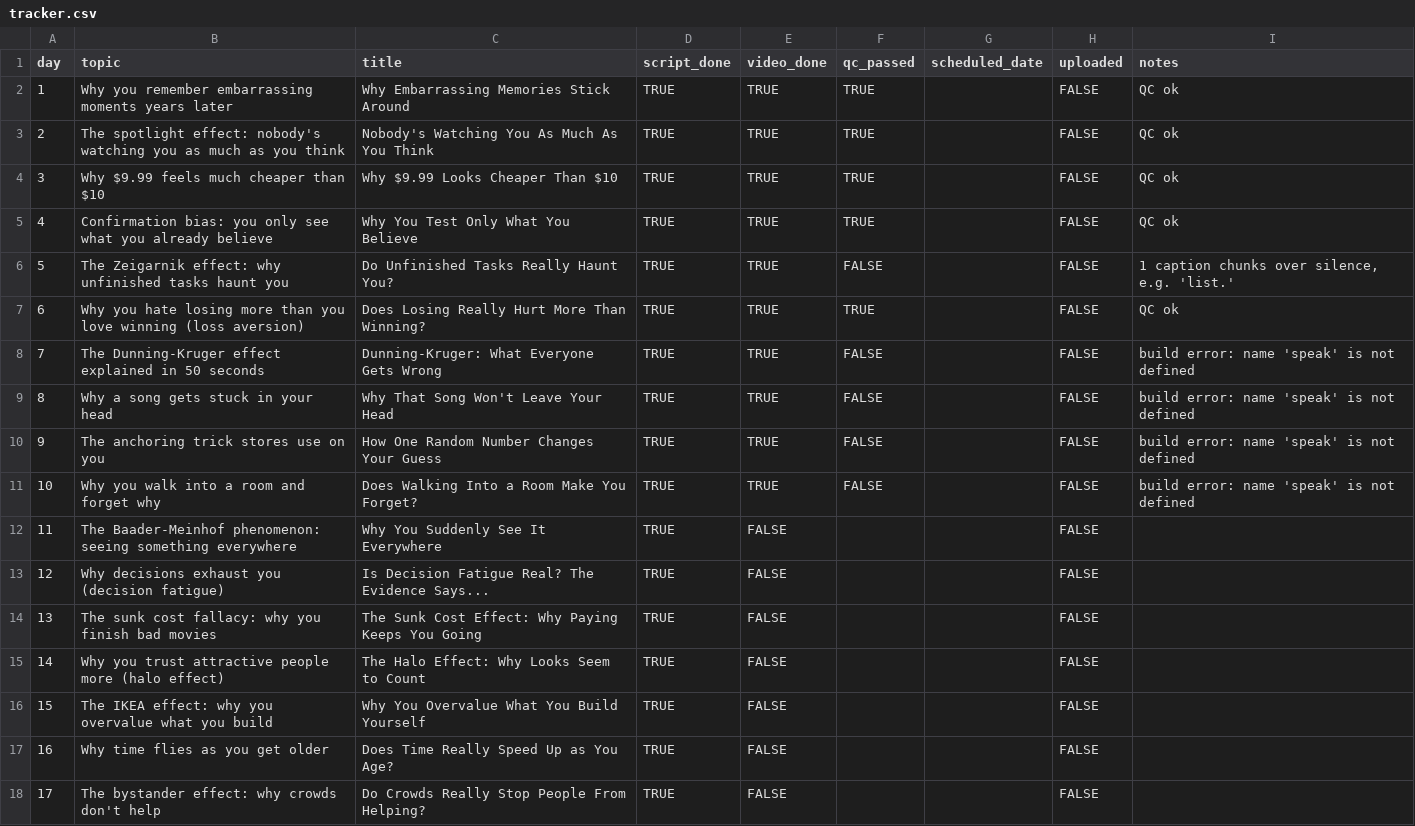
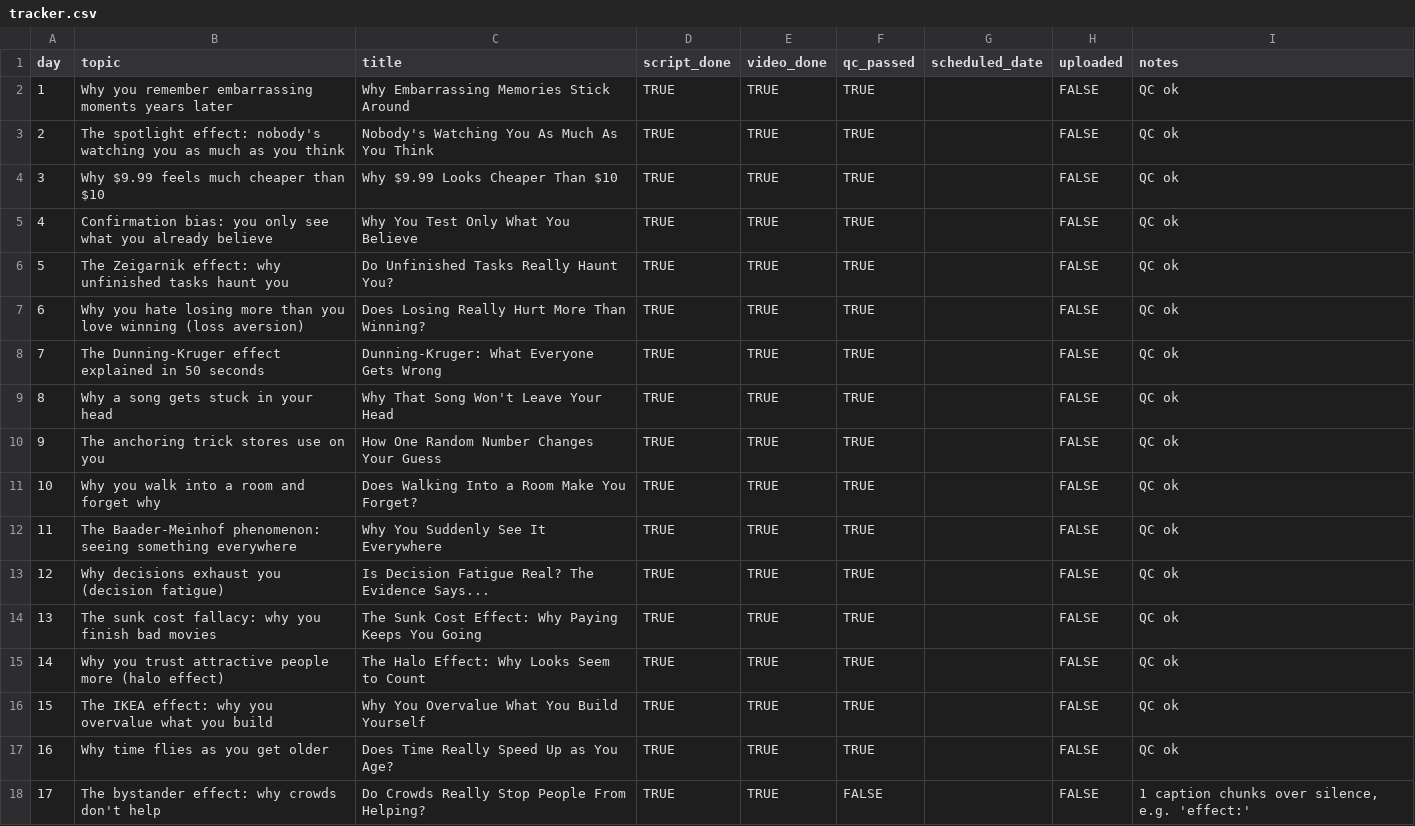
Before and after one commit to prashant290/hello_world, a CSV file: plan/tracker.csv, drawn as a sheet; only a part is shown; the diff covers the shown part only.

```diff
--- a/plan/tracker.csv
+++ b/plan/tracker.csv
@@ -5,14 +5,14 @@ day,topic,title,script_done,video_done,qc_passed,scheduled_date,uploaded,notes
 4,Confirmation bias: you only see what you already believe,Why You Test Only What You Believe,TRUE,TRUE,TRUE,,FALSE,QC ok
-5,The Zeigarnik effect: why unfinished tasks haunt you,Do Unfinished Tasks Really Haunt You?,TRUE,TRUE,FALSE,,FALSE,"1 caption chunks over silence, e.g. 'list.'"
+5,The Zeigarnik effect: why unfinished tasks haunt you,Do Unfinished Tasks Really Haunt You?,TRUE,TRUE,TRUE,,FALSE,QC ok
 6,Why you hate losing more than you love winning (loss aversion),Does Losing Really Hurt More Than Winning?,TRUE,TRUE,TRUE,,FALSE,QC ok
-7,The Dunning-Kruger effect explained in 50 seconds,Dunning-Kruger: What Everyone Gets Wrong,TRUE,TRUE,FALSE,,FALSE,build error: name 'speak' is not defined
-8,Why a song gets stuck in your head,Why That Song Won't Leave Your Head,TRUE,TRUE,FALSE,,FALSE,build error: name 'speak' is not defined
-9,The anchoring trick stores use on you,How One Random Number Changes Your Guess,TRUE,TRUE,FALSE,,FALSE,build error: name 'speak' is not defined
-10,Why you walk into a room and forget why,Does Walking Into a Room Make You Forget?,TRUE,TRUE,FALSE,,FALSE,build error: name 'speak' is not defined
-11,The Baader-Meinhof phenomenon: seeing something everywhere,Why You Suddenly See It Everywhere,TRUE,FALSE,,,FALSE,
-12,Why decisions exhaust you (decision fatigue),Is Decision Fatigue Real? The Evidence Says...,TRUE,FALSE,,,FALSE,
-13,The sunk cost fallacy: why you finish bad movies,The Sunk Cost Effect: Why Paying Keeps You Going,TRUE,FALSE,,,FALSE,
-14,Why you trust attractive people more (halo effect),The Halo Effect: Why Looks Seem to Count,TRUE,FALSE,,,FALSE,
-15,The IKEA effect: why you overvalue what you build,Why You Overvalue What You Build Yourself,TRUE,FALSE,,,FALSE,
-16,Why time flies as you get older,Does Time Really Speed Up as You Age?,TRUE,FALSE,,,FALSE,
-17,The bystander effect: why crowds don't help,Do Crowds Really Stop People From Helping?,TRUE,FALSE,,,FALSE,
+7,The Dunning-Kruger effect explained in 50 seconds,Dunning-Kruger: What Everyone Gets Wrong,TRUE,TRUE,TRUE,,FALSE,QC ok
+8,Why a song gets stuck in your head,Why That Song Won't Leave Your Head,TRUE,TRUE,TRUE,,FALSE,QC ok
+9,The anchoring trick stores use on you,How One Random Number Changes Your Guess,TRUE,TRUE,TRUE,,FALSE,QC ok
+10,Why you walk into a room and forget why,Does Walking Into a Room Make You Forget?,TRUE,TRUE,TRUE,,FALSE,QC ok
+11,The Baader-Meinhof phenomenon: seeing something everywhere,Why You Suddenly See It Everywhere,TRUE,TRUE,TRUE,,FALSE,QC ok
+12,Why decisions exhaust you (decision fatigue),Is Decision Fatigue Real? The Evidence Says...,TRUE,TRUE,TRUE,,FALSE,QC ok
+13,The sunk cost fallacy: why you finish bad movies,The Sunk Cost Effect: Why Paying Keeps You Going,TRUE,TRUE,TRUE,,FALSE,QC ok
+14,Why you trust attractive people more (halo effect),The Halo Effect: Why Looks Seem to Count,TRUE,TRUE,TRUE,,FALSE,QC ok
+15,The IKEA effect: why you overvalue what you build,Why You Overvalue What You Build Yourself,TRUE,TRUE,TRUE,,FALSE,QC ok
+16,Why time flies as you get older,Does Time Really Speed Up as You Age?,TRUE,TRUE,TRUE,,FALSE,QC ok
+17,The bystander effect: why crowds don't help,Do Crowds Really Stop People From Helping?,TRUE,TRUE,FALSE,,FALSE,"1 caption chunks over silence, e.g. 'effect:'"
```
Also changed, not shown: 39 edited cells elsewhere in this file, 3 other files.
